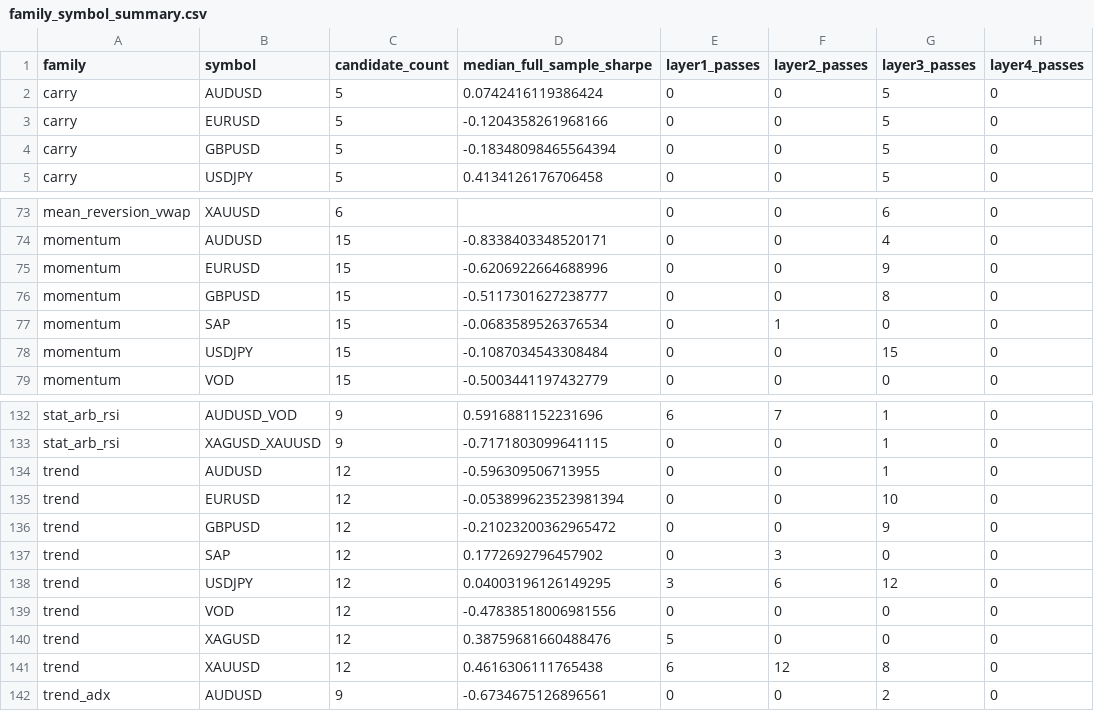
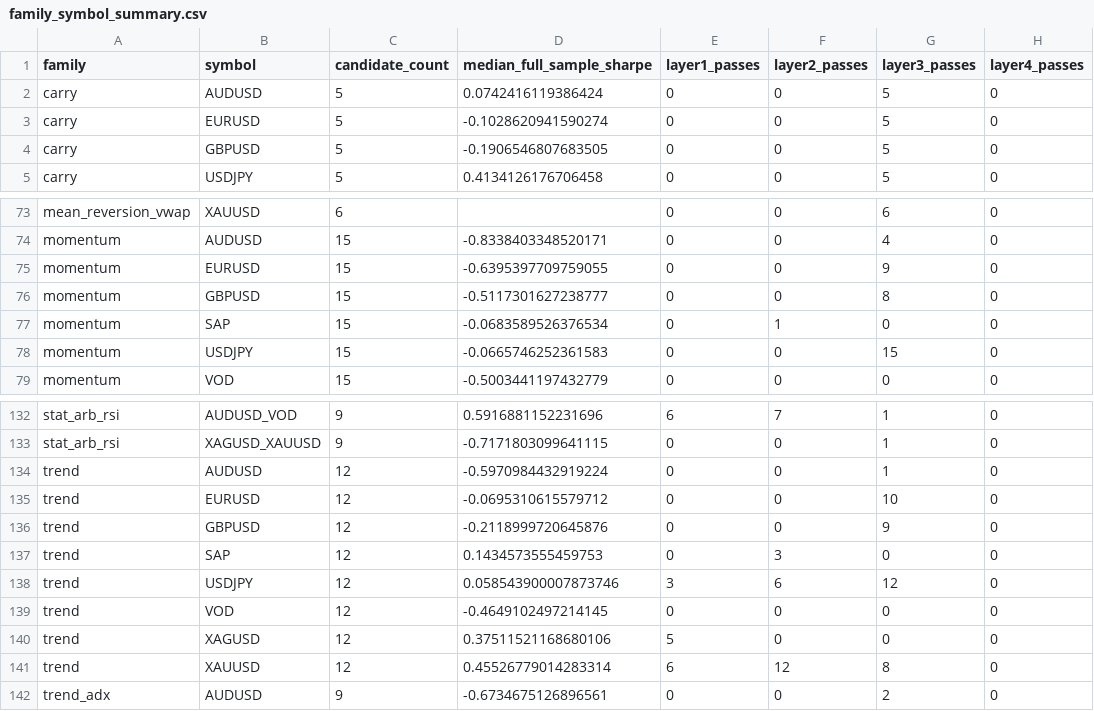
Before and after one commit to Milanpeter-77/Systematic-Trading-Pipeline, a CSV file: results/report/tables/family_symbol_summary.csv, drawn as a sheet; only a part is shown, gaps mark what is left out; the diff names each change by its address in the sheet, - before the commit and + after, or states it on an @@ line.

```diff
--- a/results/report/tables/family_symbol_summary.csv
+++ b/results/report/tables/family_symbol_summary.csv
-D3 (median_full_sample_sharpe): -0.1204358261968166
+D3 (median_full_sample_sharpe): -0.1028620941590274
-D4 (median_full_sample_sharpe): -0.18348098465564394
+D4 (median_full_sample_sharpe): -0.1906546807683505
-D75 (median_full_sample_sharpe): -0.6206922664688996
+D75 (median_full_sample_sharpe): -0.6395397709759055
-D78 (median_full_sample_sharpe): -0.1087034543308484
+D78 (median_full_sample_sharpe): -0.0665746252361583
-D134 (median_full_sample_sharpe): -0.596309506713955
+D134 (median_full_sample_sharpe): -0.5970984432919224
-D135 (median_full_sample_sharpe): -0.053899623523981394
+D135 (median_full_sample_sharpe): -0.0695310615579712
-D136 (median_full_sample_sharpe): -0.21023200362965472
+D136 (median_full_sample_sharpe): -0.2118999720645876
-D137 (median_full_sample_sharpe): 0.1772692796457902
+D137 (median_full_sample_sharpe): 0.1434573555459753
-D138 (median_full_sample_sharpe): 0.04003196126149295
+D138 (median_full_sample_sharpe): 0.058543900007873746
-D139 (median_full_sample_sharpe): -0.47838518006981556
+D139 (median_full_sample_sharpe): -0.4649102497214145
-D140 (median_full_sample_sharpe): 0.38759681660488476
+D140 (median_full_sample_sharpe): 0.37511521168680106
-D141 (median_full_sample_sharpe): 0.4616306111765438
+D141 (median_full_sample_sharpe): 0.45526779014283314
```
Also changed, not shown: results/report/tables/failure_summary.csv, results/validation/layer1_survivors.csv, 21 other files.
